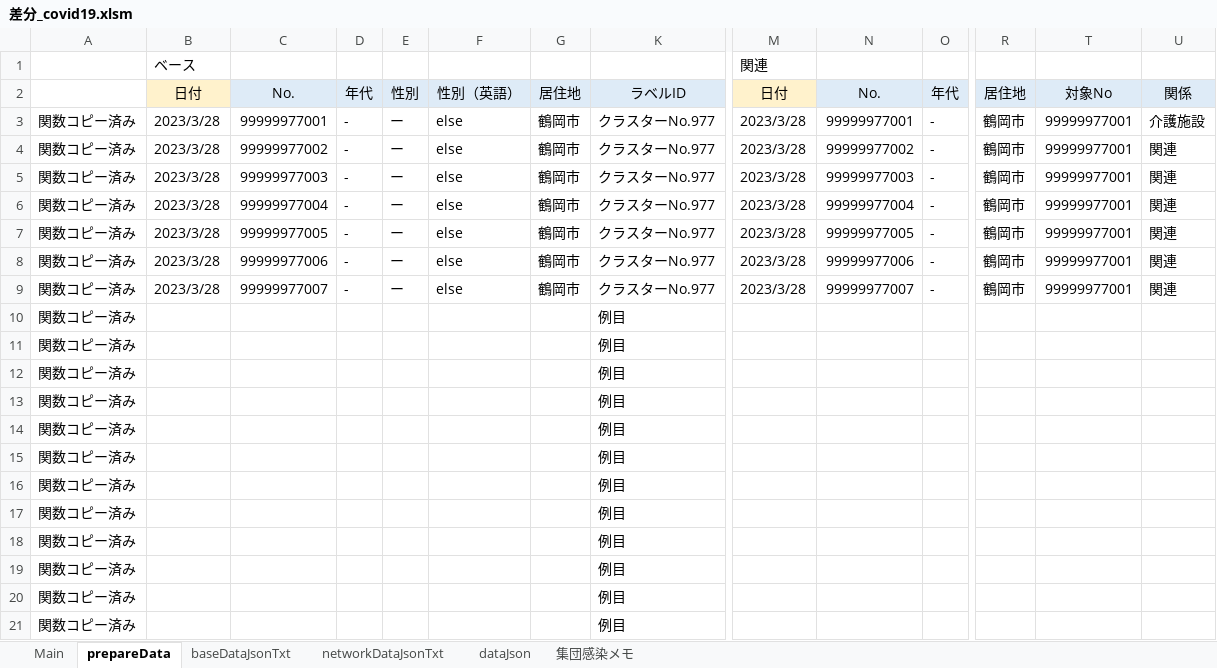
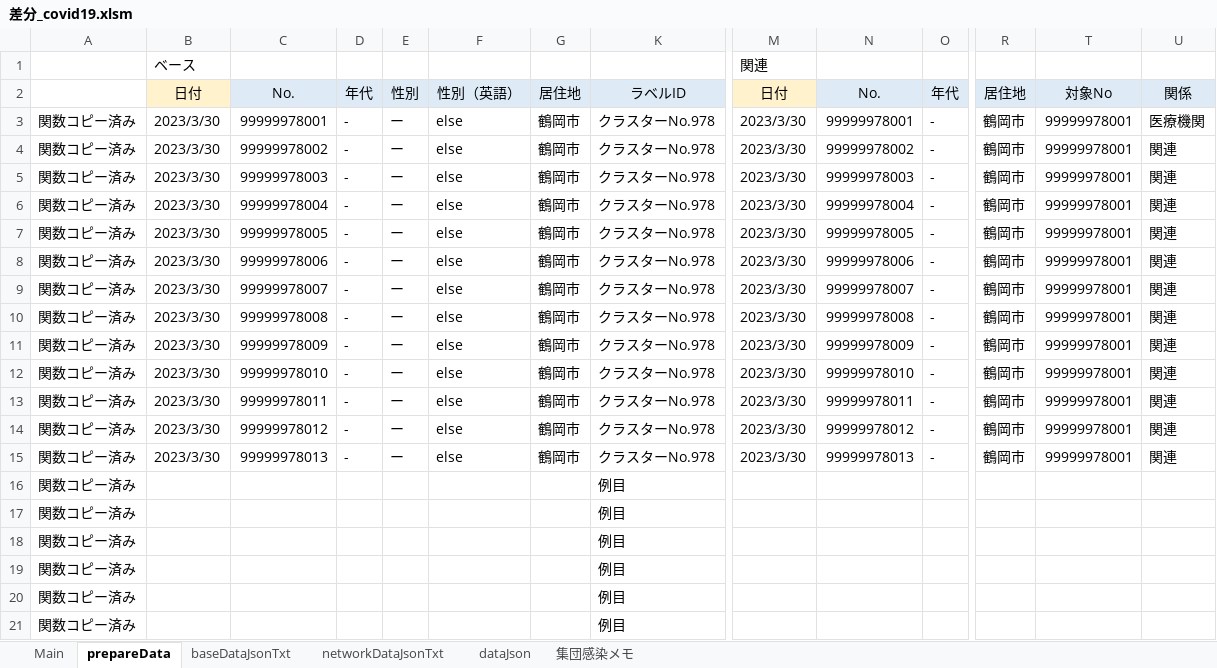
Before and after one commit to yamaserif/yamagata-covid19-virusNetworkJsonGenerator, an Excel workbook: 差分のみ/差分_covid19.xlsm, sheet prepareData, drawn as a sheet; only a part is shown, gaps mark what is left out; values as stored, in another font and other column widths than the file's, no borders; removed rows and columns are numbered as before the commit, all else as after; rows hold the shown columns only; the diff names each change by its address in the sheet, - before the commit and + after, or states it on an @@ line.

```diff
--- a/差分のみ/差分_covid19.xlsm (sheet prepareData)
+++ b/差分のみ/差分_covid19.xlsm (sheet prepareData)
-B3:B9: 2023/3/28
+B3:B9: 2023/3/30
-C3: 99999977001
+C3: 99999978001
-K3:K9: クラスターNo.977
+K3:K9: クラスターNo.978
-M3:M9: 2023/3/28
+M3:M9: 2023/3/30
-N3: 99999977001
+N3: 99999978001
-T3:T9: 99999977001
+T3:T9: 99999978001
-U3: 介護施設
+U3: 医療機関
-C4: 99999977002
+C4: 99999978002
-N4: 99999977002
+N4: 99999978002
-C5: 99999977003
+C5: 99999978003
-N5: 99999977003
+N5: 99999978003
-C6: 99999977004
+C6: 99999978004
-N6: 99999977004
+N6: 99999978004
-C7: 99999977005
+C7: 99999978005
-N7: 99999977005
+N7: 99999978005
-C8: 99999977006
+C8: 99999978006
-N8: 99999977006
+N8: 99999978006
-C9: 99999977007
+C9: 99999978007
-N9: 99999977007
+N9: 99999978007
-row 10: 関数コピー済み |  |  |  |  |  |  | 例目
-row 11: 関数コピー済み |  |  |  |  |  |  | 例目
-row 12: 関数コピー済み |  |  |  |  |  |  | 例目
-row 13: 関数コピー済み |  |  |  |  |  |  | 例目
-row 14: 関数コピー済み |  |  |  |  |  |  | 例目
-row 15: 関数コピー済み |  |  |  |  |  |  | 例目
+row 10: 関数コピー済み | 2023/3/30 | 99999978008 | - | ー | else | 鶴岡市 | クラスターNo.978 | 2023/3/30 | 99999978008 | - | 鶴岡市 | 99999978001 | 関連
+row 11: 関数コピー済み | 2023/3/30 | 99999978009 | - | ー | else | 鶴岡市 | クラスターNo.978 | 2023/3/30 | 99999978009 | - | 鶴岡市 | 99999978001 | 関連
+row 12: 関数コピー済み | 2023/3/30 | 99999978010 | - | ー | else | 鶴岡市 | クラスターNo.978 | 2023/3/30 | 99999978010 | - | 鶴岡市 | 99999978001 | 関連
+row 13: 関数コピー済み | 2023/3/30 | 99999978011 | - | ー | else | 鶴岡市 | クラスターNo.978 | 2023/3/30 | 99999978011 | - | 鶴岡市 | 99999978001 | 関連
+row 14: 関数コピー済み | 2023/3/30 | 99999978012 | - | ー | else | 鶴岡市 | クラスターNo.978 | 2023/3/30 | 99999978012 | - | 鶴岡市 | 99999978001 | 関連
+row 15: 関数コピー済み | 2023/3/30 | 99999978013 | - | ー | else | 鶴岡市 | クラスターNo.978 | 2023/3/30 | 99999978013 | - | 鶴岡市 | 99999978001 | 関連
```
Also changed, not shown: sheet Main, sheet networkDataJsonTxt, sheet baseDataJsonTxt, sheet dataJson, hidden cells, 4 other files.
